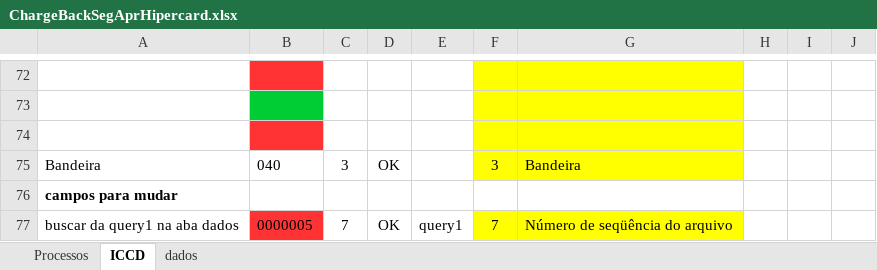
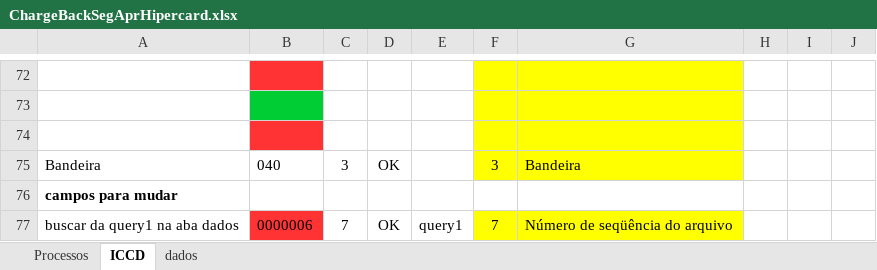
Before and after one commit to mhjmhj2002/mhj-util, an Excel workbook: stc-util/Geradores de Incoming/HIPERCARD/ChargeBackSegAprHipercard.xlsx, sheet ICCD, drawn as a sheet; only a part is shown, gaps mark what is left out; values as stored, in another font and other column widths than the file's, no borders; conditional formats not drawn; the diff covers the shown part only; the diff names each change by its address in the sheet, - before the commit and + after, or states it on an @@ line.

```diff
--- a/stc-util/Geradores de Incoming/HIPERCARD/ChargeBackSegAprHipercard.xlsx (sheet ICCD)
+++ b/stc-util/Geradores de Incoming/HIPERCARD/ChargeBackSegAprHipercard.xlsx (sheet ICCD)
-B77: 0000005
+B77: 0000006
```
Also changed, not shown: 12 edited cells elsewhere in this sheet, stc-util/Geradores de Incoming/MASTERCARD/ChargeBackCreditoVistaMastercard.xlsx, stc-util/Geradores de Incoming/MASTERCARD/ChargeBackSegAprMastercard.xlsx, 37 other files.
